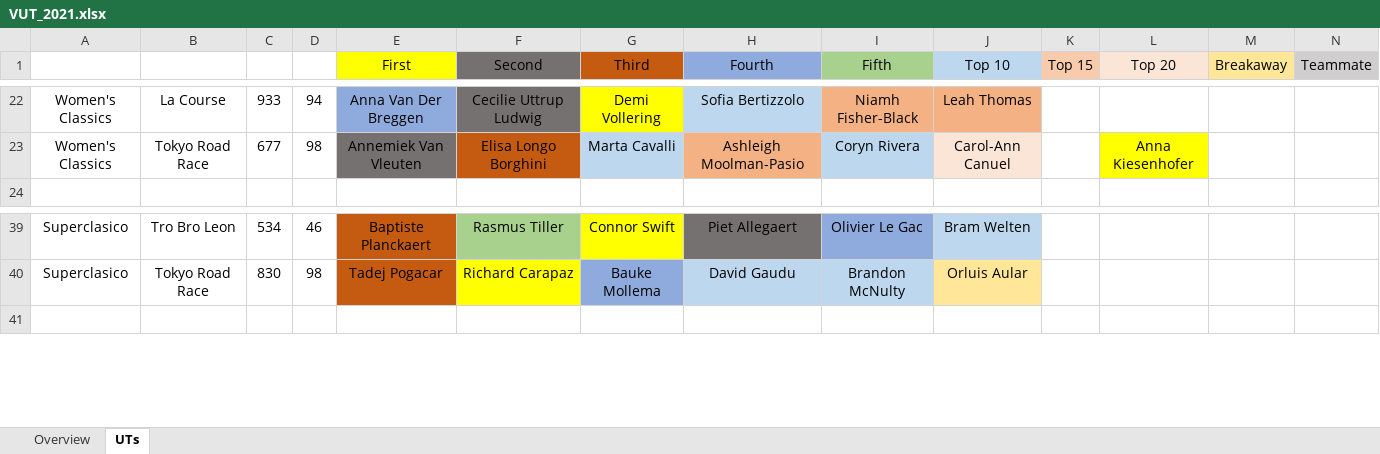
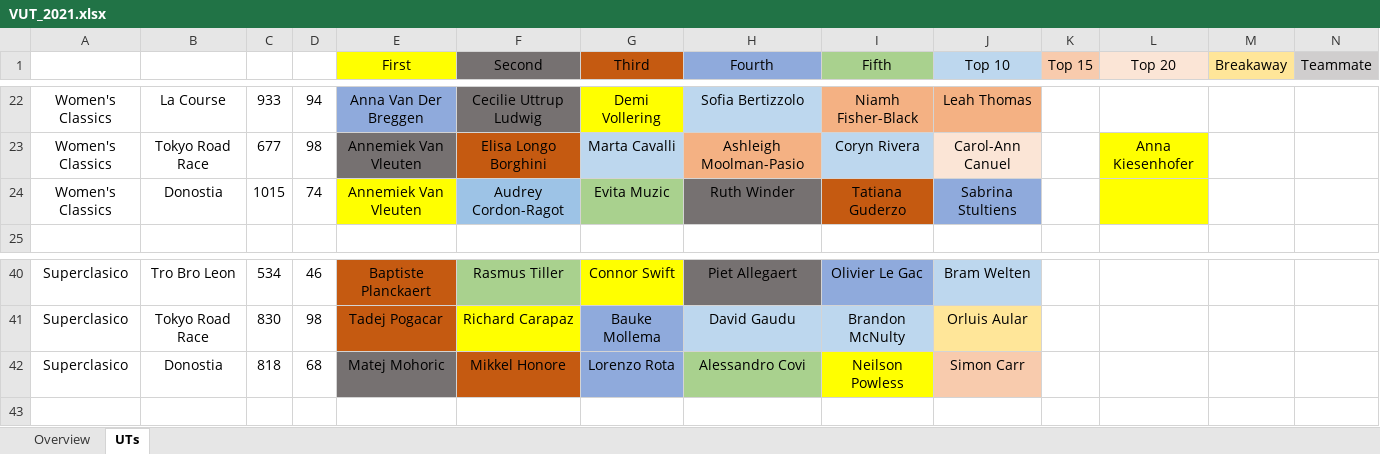
Before and after one commit to CalumLonie/velogames-ultimate-team, an Excel workbook: VUT_2021.xlsx, sheet UTs, drawn as a sheet; only a part is shown, gaps mark what is left out; values as stored, in another font and other column widths than the file's, no borders; rows hold the shown columns only; the diff names each change by its address in the sheet, - before the commit and + after, or states it on an @@ line.

Commit message:
Updated with Donostia results

```diff
--- a/VUT_2021.xlsx (sheet UTs)
+++ b/VUT_2021.xlsx (sheet UTs)
+row 24: Women's Classics | Donostia | 1015 | 74 | Annemiek Van Vleuten | Audrey Cordon-Ragot | Evita Muzic | Ruth Winder | Tatiana Guderzo | Sabrina Stultiens
+row 42: Superclasico | Donostia | 818 | 68 | Matej Mohoric | Mikkel Honore | Lorenzo Rota | Alessandro Covi | Neilson Powless | Simon Carr
```
Also changed, not shown: sheet Overview.
